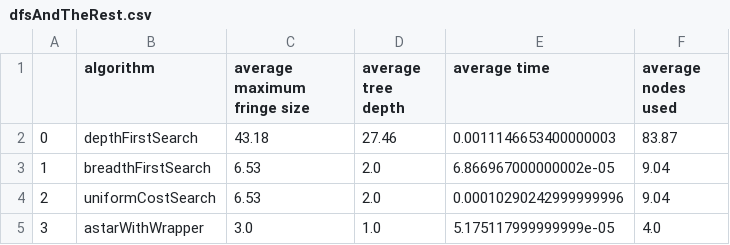
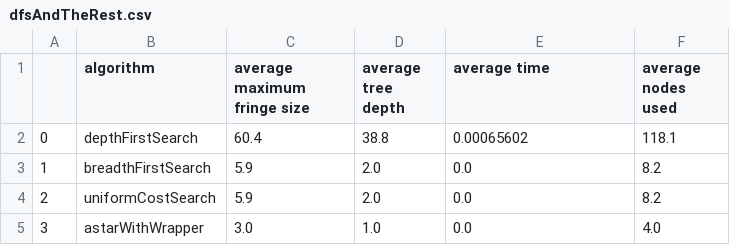
Before and after one commit to OmerDiaaeldin/15puzzle, a CSV file: dfsAndTheRest.csv, drawn as a sheet.

```diff
--- a/dfsAndTheRest.csv
+++ b/dfsAndTheRest.csv
@@ -1,5 +1,5 @@
 ,algorithm,average maximum fringe size,average tree depth,average time,average nodes used
-0,depthFirstSearch,43.18,27.46,0.0011146653400000003,83.87
-1,breadthFirstSearch,6.53,2.0,6.866967000000002e-05,9.04
-2,uniformCostSearch,6.53,2.0,0.00010290242999999996,9.04
-3,astarWithWrapper,3.0,1.0,5.175117999999999e-05,4.0
+0,depthFirstSearch,60.4,38.8,0.00065602,118.1
+1,breadthFirstSearch,5.9,2.0,0.0,8.2
+2,uniformCostSearch,5.9,2.0,0.0,8.2
+3,astarWithWrapper,3.0,1.0,0.0,4.0
```
Also changed, not shown: 1 other file.
